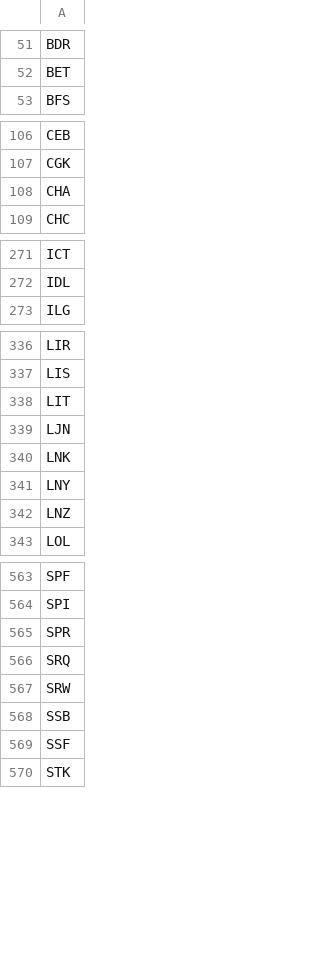
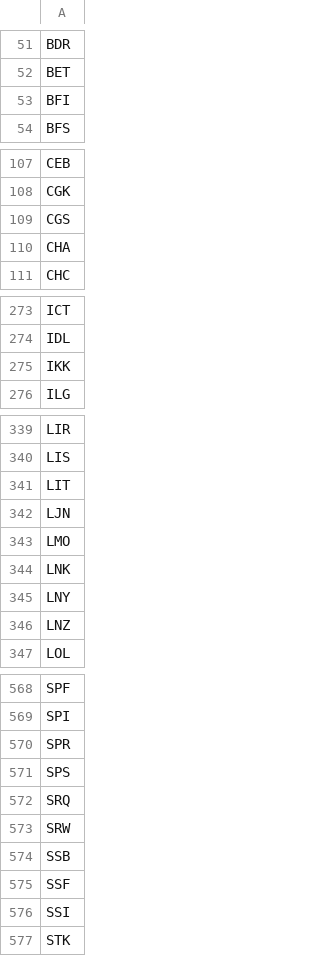
Before and after one commit to TravelMapping/AirportData, a CSV file: air/data/airports-master.csv, drawn as a sheet; only a part is shown, gaps mark what is left out; the diff covers the shown part only; the diff names each change by its address in the sheet, - before the commit and + after, or states it on an @@ line.

```diff
--- a/air/data/airports-master.csv
+++ b/air/data/airports-master.csv
+row 53: BFI
+row 109: CGS
+row 275: IKK
+row 343: LMO
+row 571: SPS
+row 576: SSI
```
Also changed, not shown: 1 added row elsewhere in this file, 46 other files.
